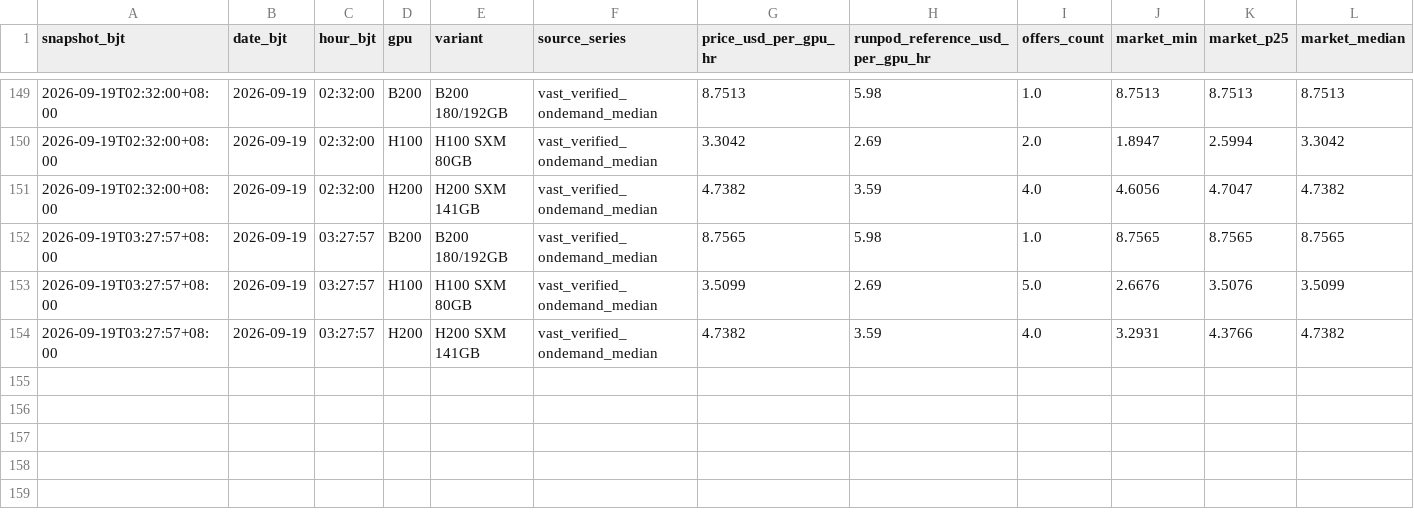
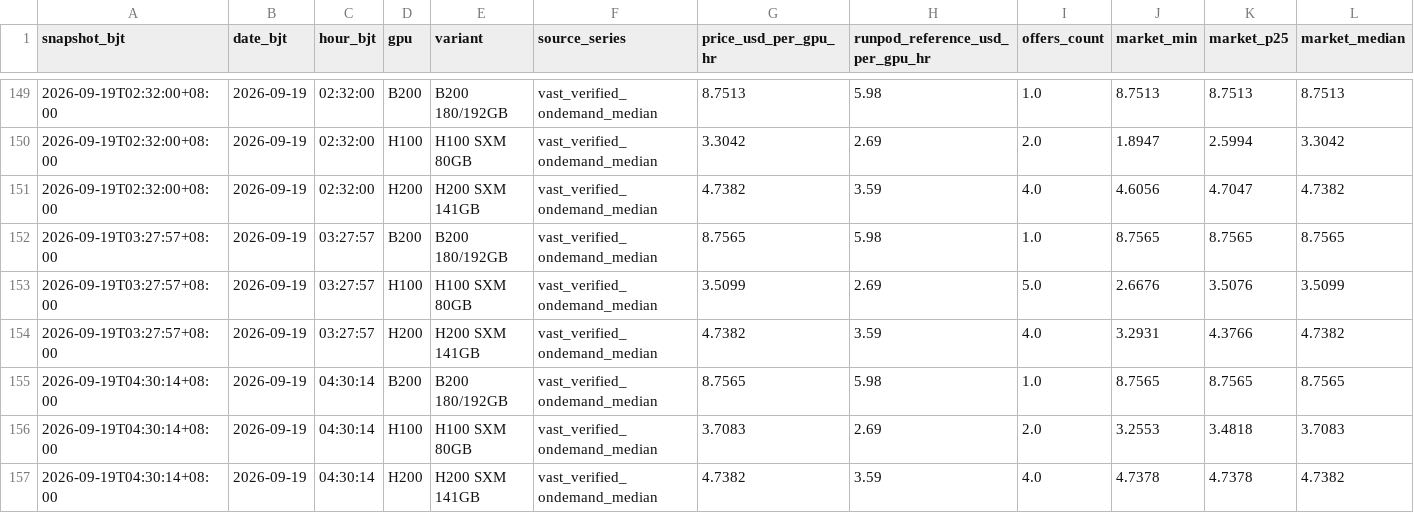
Before and after one commit to russell-home667/AI-bubble-monitor, a CSV file: data/ai_bubble/gpu_rental_prices/snapshots.csv, drawn as a sheet; only a part is shown, gaps mark what is left out; rows hold the shown columns only; the diff names each change by its address in the sheet, - before the commit and + after, or states it on an @@ line.

```diff
--- a/data/ai_bubble/gpu_rental_prices/snapshots.csv
+++ b/data/ai_bubble/gpu_rental_prices/snapshots.csv
+row 155: 2026-09-19T04:30:14+08:00 | 2026-09-19 | 04:30:14 | B200 | B200 180/192GB | vast_verified_ondemand_median | 8.7565 | 5.98 | 1.0 | 8.7565 | 8.7565 | 8.7565
+row 156: 2026-09-19T04:30:14+08:00 | 2026-09-19 | 04:30:14 | H100 | H100 SXM 80GB | vast_verified_ondemand_median | 3.7083 | 2.69 | 2.0 | 3.2553 | 3.4818 | 3.7083
+row 157: 2026-09-19T04:30:14+08:00 | 2026-09-19 | 04:30:14 | H200 | H200 SXM 141GB | vast_verified_ondemand_median | 4.7382 | 3.59 | 4.0 | 4.7378 | 4.7378 | 4.7382
```
Also changed, not shown: data/ai_bubble/gpu_rental_prices/composite_daily.csv, data/ai_bubble/gpu_rental_prices/daily.csv, 3 other files.
